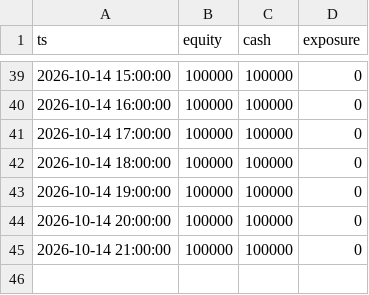
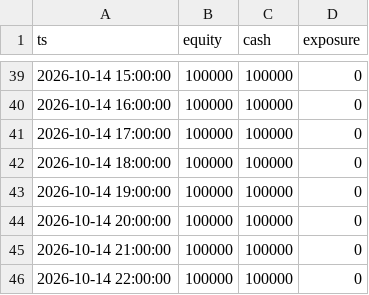
Before and after one commit to syvashenkobohdan12-ctrl/futures-paper-bot, a CSV file: paper_equity.csv, drawn as a sheet; only a part is shown, gaps mark what is left out.

Commit message:
paper bot run 2026-10-14T23:24Z

```diff
--- a/paper_equity.csv
+++ b/paper_equity.csv
@@ -45 +45,2 @@ ts,equity,cash,exposure
 2026-10-14 21:00:00,100000,100000,0
+2026-10-14 22:00:00,100000,100000,0
```
Also changed, not shown: 5 other files.
